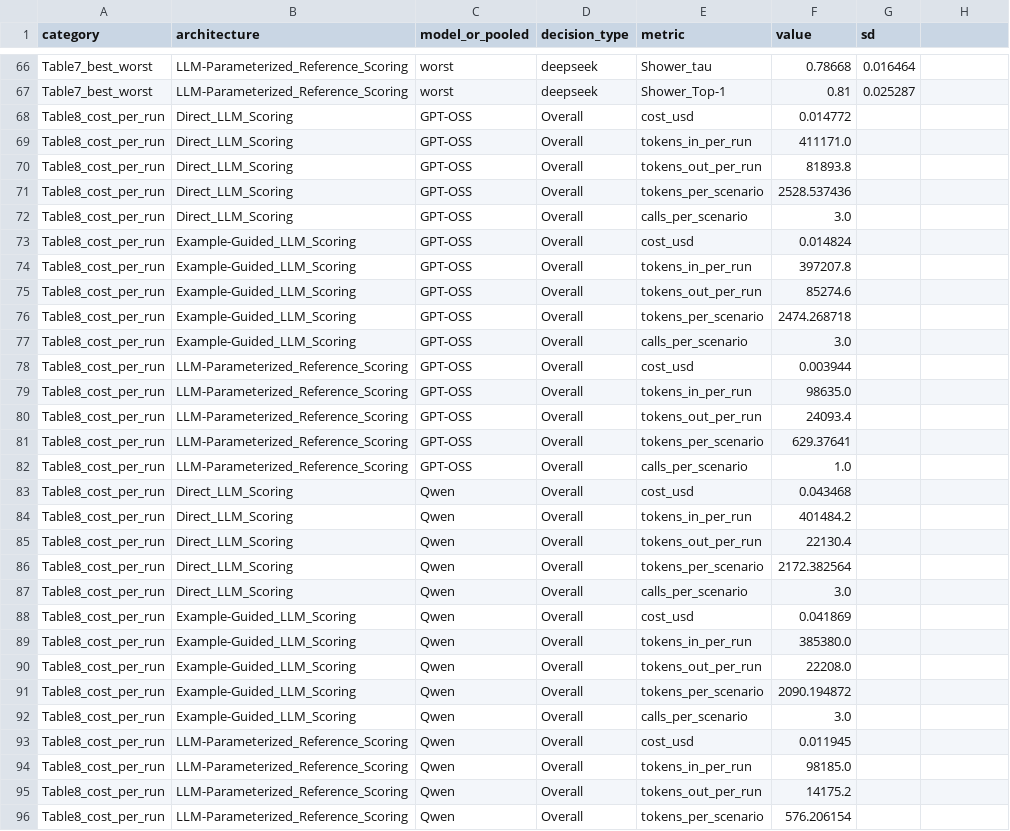
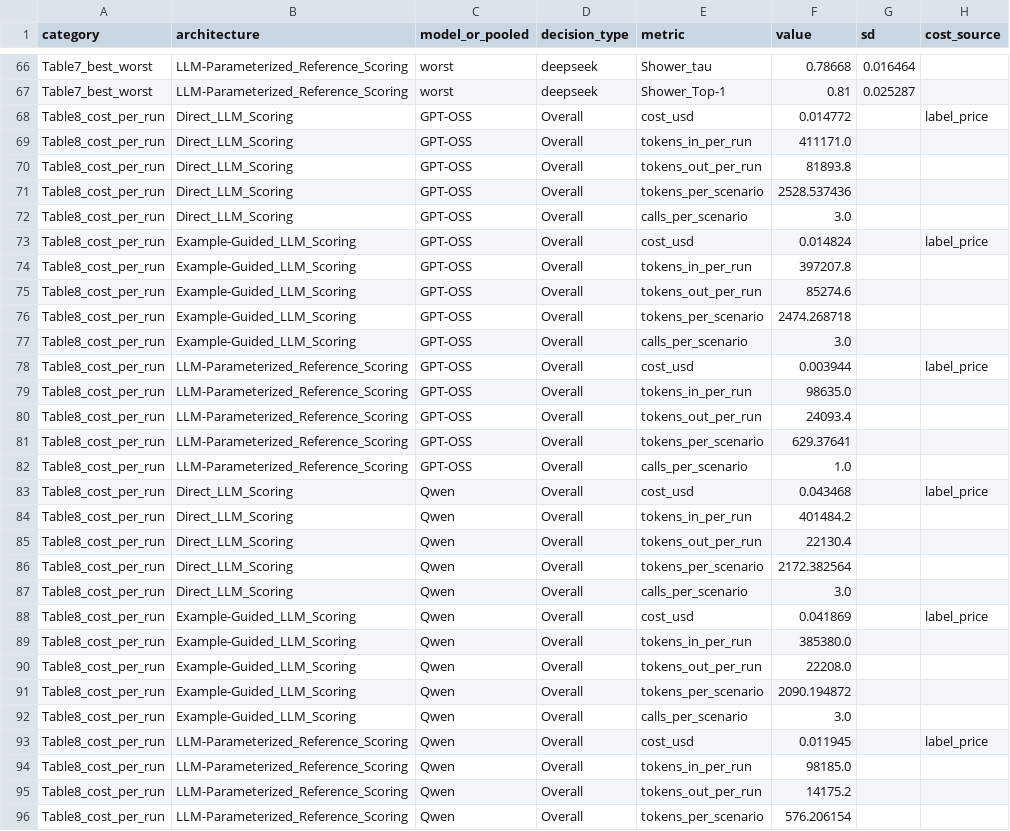
Before and after one commit to AN00927/LLM-MCDA-Paper, a CSV file: Analysis/rerun_prep/pipeline/work_after/numbers_master.csv, drawn as a sheet; only a part is shown, gaps mark what is left out; the diff covers the shown part only.

```diff
--- a/Analysis/rerun_prep/pipeline/work_after/numbers_master.csv
+++ b/Analysis/rerun_prep/pipeline/work_after/numbers_master.csv
@@ -1 +1 @@
-category,architecture,model_or_pooled,decision_type,metric,value,sd
+category,architecture,model_or_pooled,decision_type,metric,value,sd,cost_source
@@ -68 +68 @@ Table7_best_worst,LLM-Parameterized_Reference_Scoring,worst,deepseek,Shower_Top-
-Table8_cost_per_run,Direct_LLM_Scoring,GPT-OSS,Overall,cost_usd,0.014772,
+Table8_cost_per_run,Direct_LLM_Scoring,GPT-OSS,Overall,cost_usd,0.014772,,label_price
@@ -73 +73 @@ Table8_cost_per_run,Direct_LLM_Scoring,GPT-OSS,Overall,calls_per_scenario,3.0,
-Table8_cost_per_run,Example-Guided_LLM_Scoring,GPT-OSS,Overall,cost_usd,0.014824,
+Table8_cost_per_run,Example-Guided_LLM_Scoring,GPT-OSS,Overall,cost_usd,0.014824,,label_price
@@ -78 +78 @@ Table8_cost_per_run,Example-Guided_LLM_Scoring,GPT-OSS,Overall,calls_per_scenari
-Table8_cost_per_run,LLM-Parameterized_Reference_Scoring,GPT-OSS,Overall,cost_usd,0.003944,
+Table8_cost_per_run,LLM-Parameterized_Reference_Scoring,GPT-OSS,Overall,cost_usd,0.003944,,label_price
@@ -83 +83 @@ Table8_cost_per_run,LLM-Parameterized_Reference_Scoring,GPT-OSS,Overall,calls_pe
-Table8_cost_per_run,Direct_LLM_Scoring,Qwen,Overall,cost_usd,0.043468,
+Table8_cost_per_run,Direct_LLM_Scoring,Qwen,Overall,cost_usd,0.043468,,label_price
@@ -88 +88 @@ Table8_cost_per_run,Direct_LLM_Scoring,Qwen,Overall,calls_per_scenario,3.0,
-Table8_cost_per_run,Example-Guided_LLM_Scoring,Qwen,Overall,cost_usd,0.041869,
+Table8_cost_per_run,Example-Guided_LLM_Scoring,Qwen,Overall,cost_usd,0.041869,,label_price
@@ -93 +93 @@ Table8_cost_per_run,Example-Guided_LLM_Scoring,Qwen,Overall,calls_per_scenario,3
-Table8_cost_per_run,LLM-Parameterized_Reference_Scoring,Qwen,Overall,cost_usd,0.011945,
+Table8_cost_per_run,LLM-Parameterized_Reference_Scoring,Qwen,Overall,cost_usd,0.011945,,label_price
```
Also changed, not shown: 18 removed rows and 20 edited cells elsewhere in this file, Analysis/rerun_prep/pipeline/after.csv, Analysis/rerun_prep/pipeline/diff.csv, 25 other files.
